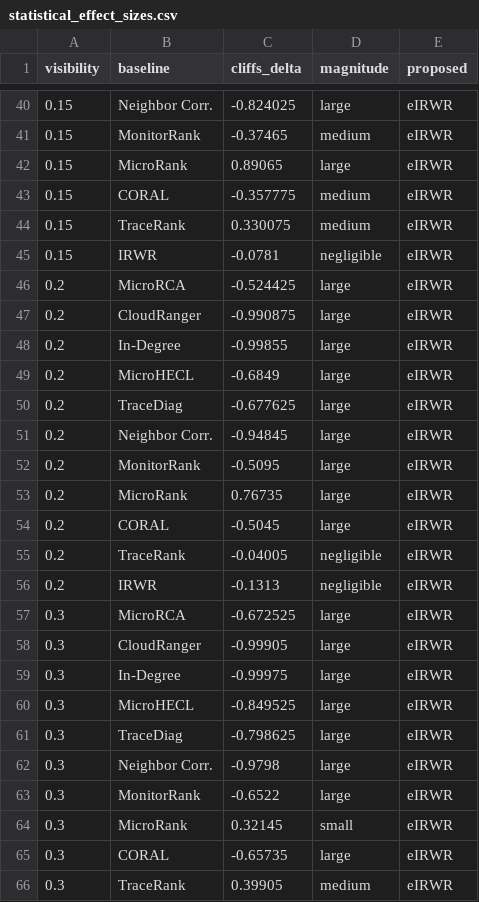
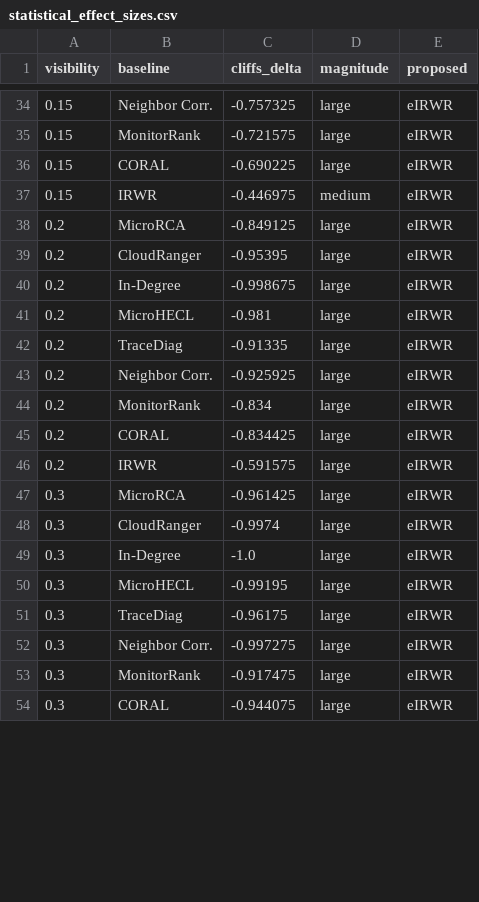
Before and after one commit to saifulkhan/eirwr-rca, a CSV file: results/statistical_effect_sizes.csv, drawn as a sheet; only a part is shown, gaps mark what is left out; the diff covers the shown part only.

```diff
--- a/results/statistical_effect_sizes.csv
+++ b/results/statistical_effect_sizes.csv
@@ -40,27 +34,21 @@ visibility,baseline,cliffs_delta,magnitude,proposed
-0.15,Neighbor Corr.,-0.824025,large,eIRWR
-0.15,MonitorRank,-0.37465,medium,eIRWR
-0.15,MicroRank,0.89065,large,eIRWR
-0.15,CORAL,-0.357775,medium,eIRWR
-0.15,TraceRank,0.330075,medium,eIRWR
-0.15,IRWR,-0.0781,negligible,eIRWR
-0.2,MicroRCA,-0.524425,large,eIRWR
-0.2,CloudRanger,-0.990875,large,eIRWR
-0.2,In-Degree,-0.99855,large,eIRWR
-0.2,MicroHECL,-0.6849,large,eIRWR
-0.2,TraceDiag,-0.677625,large,eIRWR
-0.2,Neighbor Corr.,-0.94845,large,eIRWR
-0.2,MonitorRank,-0.5095,large,eIRWR
-0.2,MicroRank,0.76735,large,eIRWR
-0.2,CORAL,-0.5045,large,eIRWR
-0.2,TraceRank,-0.04005,negligible,eIRWR
-0.2,IRWR,-0.1313,negligible,eIRWR
-0.3,MicroRCA,-0.672525,large,eIRWR
-0.3,CloudRanger,-0.99905,large,eIRWR
-0.3,In-Degree,-0.99975,large,eIRWR
-0.3,MicroHECL,-0.849525,large,eIRWR
-0.3,TraceDiag,-0.798625,large,eIRWR
-0.3,Neighbor Corr.,-0.9798,large,eIRWR
-0.3,MonitorRank,-0.6522,large,eIRWR
-0.3,MicroRank,0.32145,small,eIRWR
-0.3,CORAL,-0.65735,large,eIRWR
-0.3,TraceRank,0.39905,medium,eIRWR
+0.15,Neighbor Corr.,-0.757325,large,eIRWR
+0.15,MonitorRank,-0.721575,large,eIRWR
+0.15,CORAL,-0.690225,large,eIRWR
+0.15,IRWR,-0.446975,medium,eIRWR
+0.2,MicroRCA,-0.849125,large,eIRWR
+0.2,CloudRanger,-0.95395,large,eIRWR
+0.2,In-Degree,-0.998675,large,eIRWR
+0.2,MicroHECL,-0.981,large,eIRWR
+0.2,TraceDiag,-0.91335,large,eIRWR
+0.2,Neighbor Corr.,-0.925925,large,eIRWR
+0.2,MonitorRank,-0.834,large,eIRWR
+0.2,CORAL,-0.834425,large,eIRWR
+0.2,IRWR,-0.591575,large,eIRWR
+0.3,MicroRCA,-0.961425,large,eIRWR
+0.3,CloudRanger,-0.9974,large,eIRWR
+0.3,In-Degree,-1.0,large,eIRWR
+0.3,MicroHECL,-0.99195,large,eIRWR
+0.3,TraceDiag,-0.96175,large,eIRWR
+0.3,Neighbor Corr.,-0.997275,large,eIRWR
+0.3,MonitorRank,-0.917475,large,eIRWR
+0.3,CORAL,-0.944075,large,eIRWR
```
Also changed, not shown: 8 removed rows and 67 edited cells elsewhere in this file, results/ablation_metrics.csv, results/full_comparison_metrics_CG84.csv, 25 other files.
